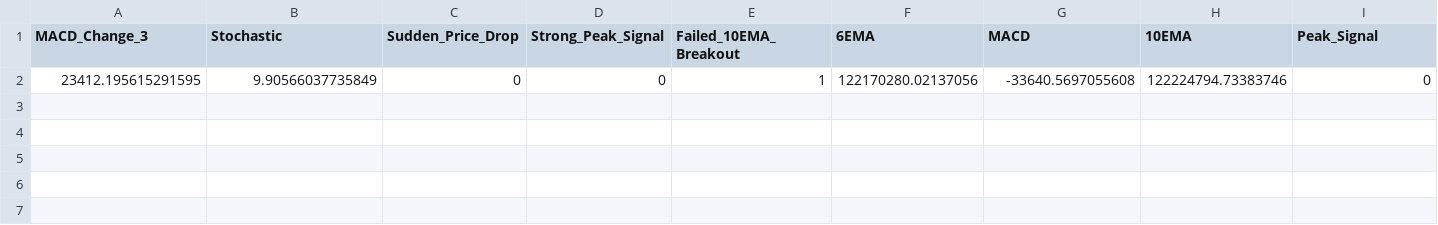
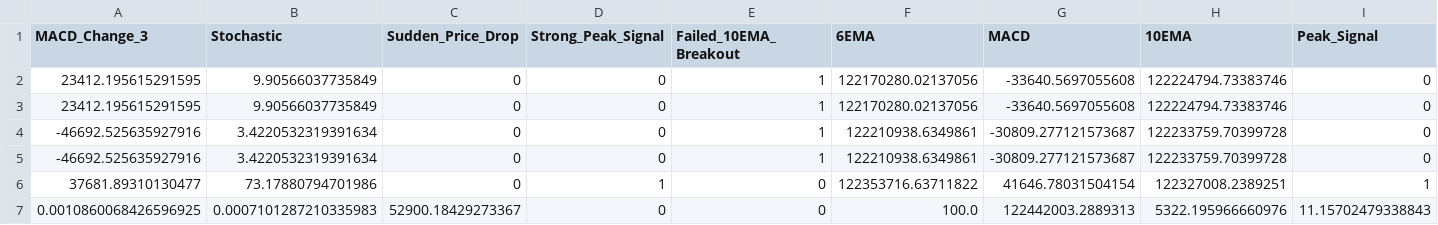
Before and after one commit to 2024-SMHRD-KDT-AI-4/IUteam01, a CSV file: prediction_results_BTC.csv, drawn as a sheet; only a part is shown; rows hold the shown columns only; the diff names each change by its address in the sheet, - before the commit and + after, or states it on an @@ line.

```diff
--- a/prediction_results_BTC.csv
+++ b/prediction_results_BTC.csv
+row 3: 23412.195615291595 | 9.90566037735849 | 0 | 0 | 1 | 122170280.02137056 | -33640.5697055608 | 122224794.73383746 | 0
+row 4: -46692.525635927916 | 3.4220532319391634 | 0 | 0 | 1 | 122210938.6349861 | -30809.277121573687 | 122233759.70399728 | 0
+row 5: -46692.525635927916 | 3.4220532319391634 | 0 | 0 | 1 | 122210938.6349861 | -30809.277121573687 | 122233759.70399728 | 0
+row 6: 37681.89310130477 | 73.17880794701986 | 0 | 1 | 0 | 122353716.63711822 | 41646.78031504154 | 122327008.2389251 | 1
+row 7: 0.0010860068426596925 | 0.0007101287210335983 | 52900.18429273367 | 0 | 0 | 100.0 | 122442003.2889313 | 5322.195966660976 | 11.15702479338843
```
Also changed, not shown: prediction_results_BCH.csv, prediction_results_ENS.csv, 8 other files.
